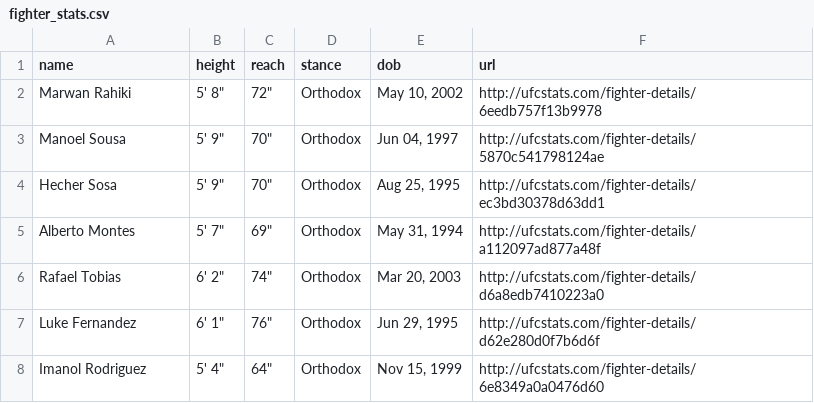
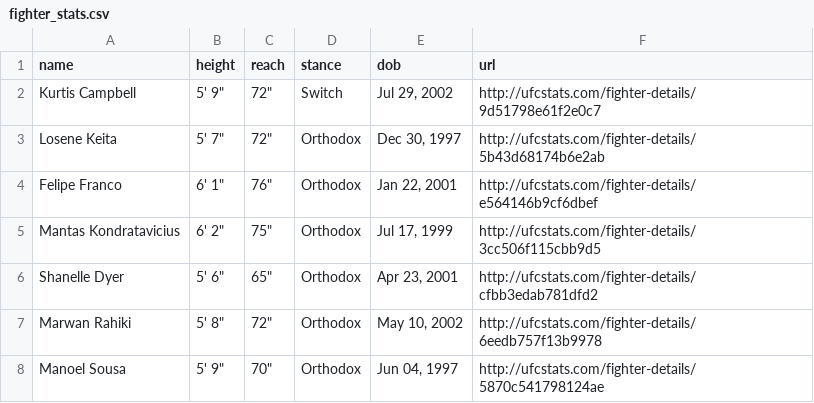
Before and after one commit to alexchandler100/UFC_Prediction_2022, a CSV file: src/content/data/processed/fighter_stats.csv, drawn as a sheet; only a part is shown; the shorter side is filled out with more unchanged rows; the diff names each change by its address in the sheet, - before the commit and + after, or states it on an @@ line.

```diff
--- a/src/content/data/processed/fighter_stats.csv
+++ b/src/content/data/processed/fighter_stats.csv
+row 2: Kurtis Campbell | 5' 9" | 72" | Switch | Jul 29, 2002 | http://ufcstats.com/fighter-details/9d51798e61f2e0c7
+row 3: Losene Keita | 5' 7" | 72" | Orthodox | Dec 30, 1997 | http://ufcstats.com/fighter-details/5b43d68174b6e2ab
+row 4: Felipe Franco | 6' 1" | 76" | Orthodox | Jan 22, 2001 | http://ufcstats.com/fighter-details/e564146b9cf6dbef
+row 5: Mantas Kondratavicius | 6' 2" | 75" | Orthodox | Jul 17, 1999 | http://ufcstats.com/fighter-details/3cc506f115cbb9d5
+row 6: Shanelle Dyer | 5' 6" | 65" | Orthodox | Apr 23, 2001 | http://ufcstats.com/fighter-details/cfbb3edab781dfd2
```
Also changed, not shown: 19 other files.
